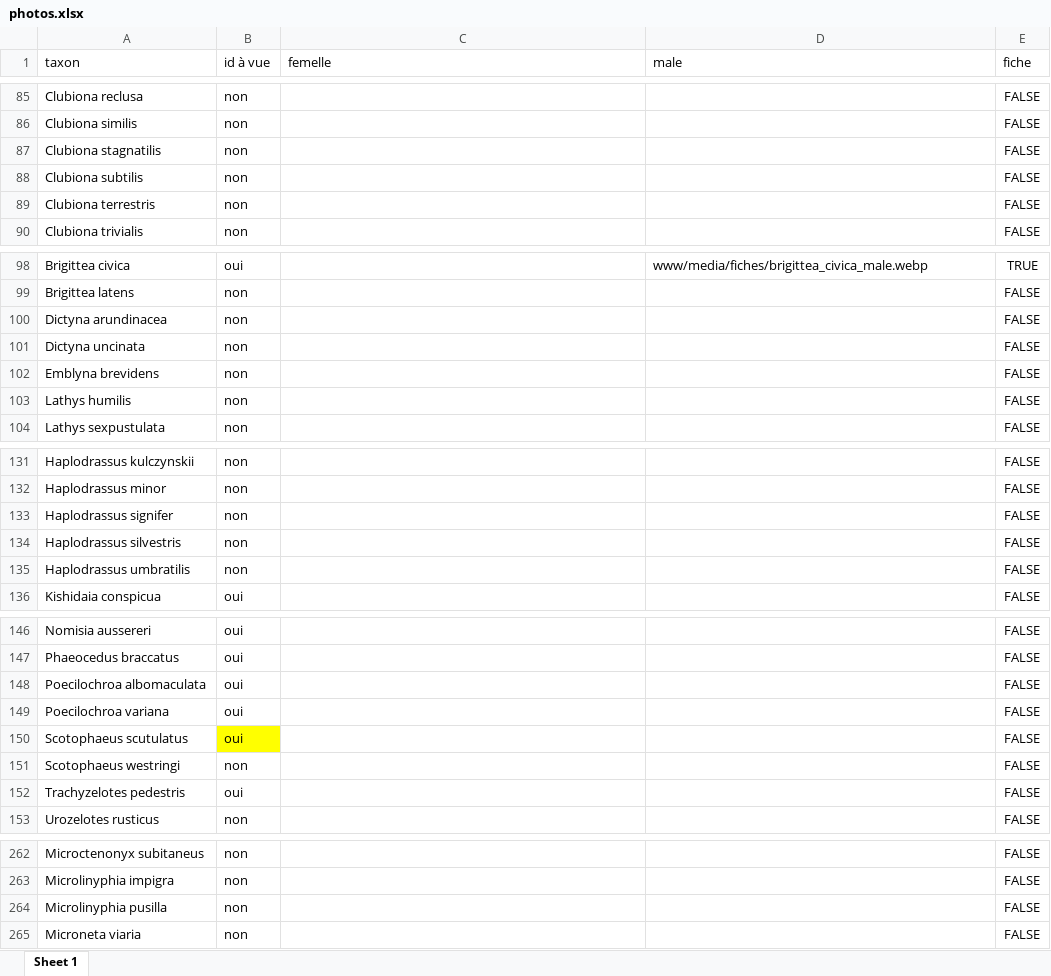
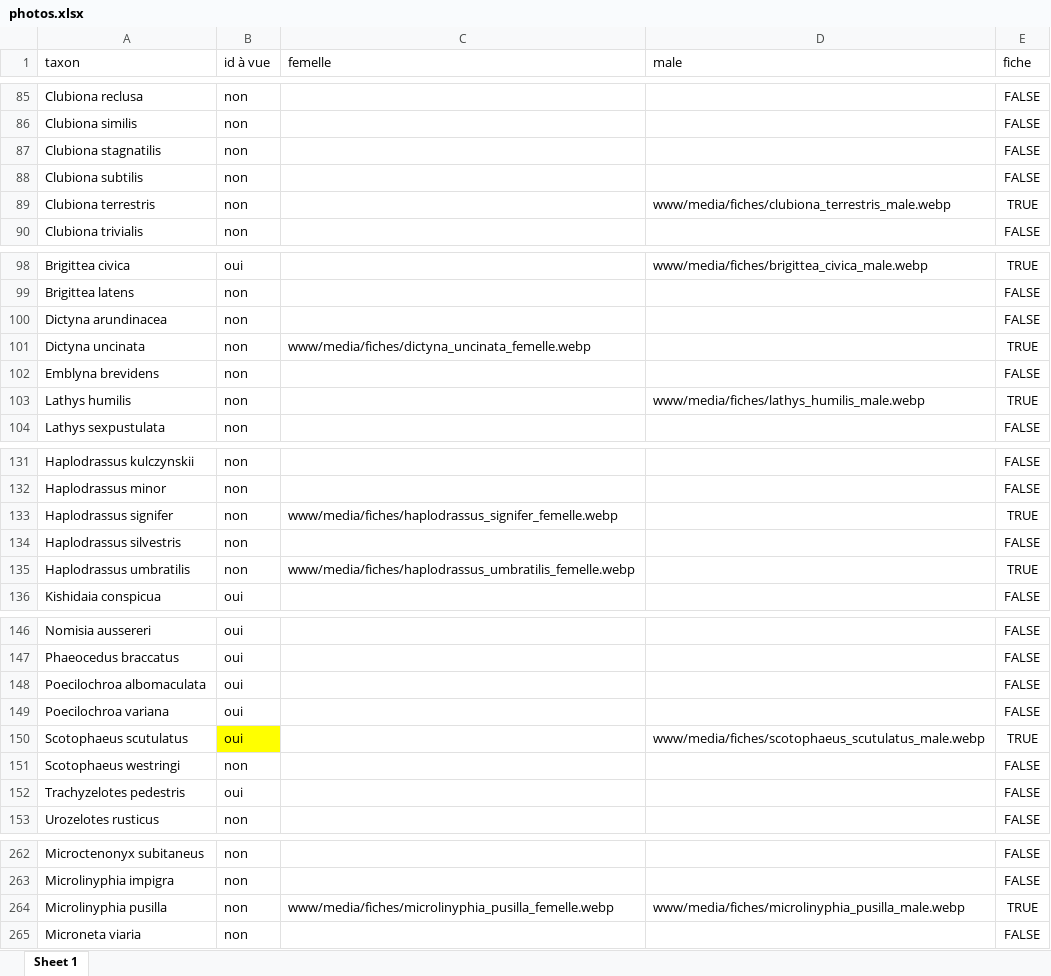
Before and after one commit to CedricMondy/araignees_idf, an Excel workbook: photos.xlsx, sheet Sheet 1, drawn as a sheet; only a part is shown, gaps mark what is left out; values as stored, in another font and other column widths than the file's, no borders; table styles not drawn; the diff covers the shown part only; the diff names each change by its address in the sheet, - before the commit and + after, or states it on an @@ line.

```diff
--- a/photos.xlsx (sheet Sheet 1)
+++ b/photos.xlsx (sheet Sheet 1)
-D89 (male): (empty)
+D89 (male): www/media/fiches/clubiona_terrestris_male.webp
-E89 (fiche): FALSE
+E89 (fiche): TRUE
-C101 (femelle): (empty)
+C101 (femelle): www/media/fiches/dictyna_uncinata_femelle.webp
-E101 (fiche): FALSE
+E101 (fiche): TRUE
-D103 (male): (empty)
+D103 (male): www/media/fiches/lathys_humilis_male.webp
-E103 (fiche): FALSE
+E103 (fiche): TRUE
-C133 (femelle): (empty)
+C133 (femelle): www/media/fiches/haplodrassus_signifer_femelle.webp
-E133 (fiche): FALSE
+E133 (fiche): TRUE
-C135 (femelle): (empty)
+C135 (femelle): www/media/fiches/haplodrassus_umbratilis_femelle.webp
-E135 (fiche): FALSE
+E135 (fiche): TRUE
-D150 (male): (empty)
+D150 (male): www/media/fiches/scotophaeus_scutulatus_male.webp
-E150 (fiche): FALSE
+E150 (fiche): TRUE
-C264 (femelle): (empty)
+C264 (femelle): www/media/fiches/microlinyphia_pusilla_femelle.webp
-D264 (male): (empty)
+D264 (male): www/media/fiches/microlinyphia_pusilla_male.webp
-E264 (fiche): FALSE
+E264 (fiche): TRUE
```
Also changed, not shown: 34 edited cells elsewhere in this sheet, 27 other files.
